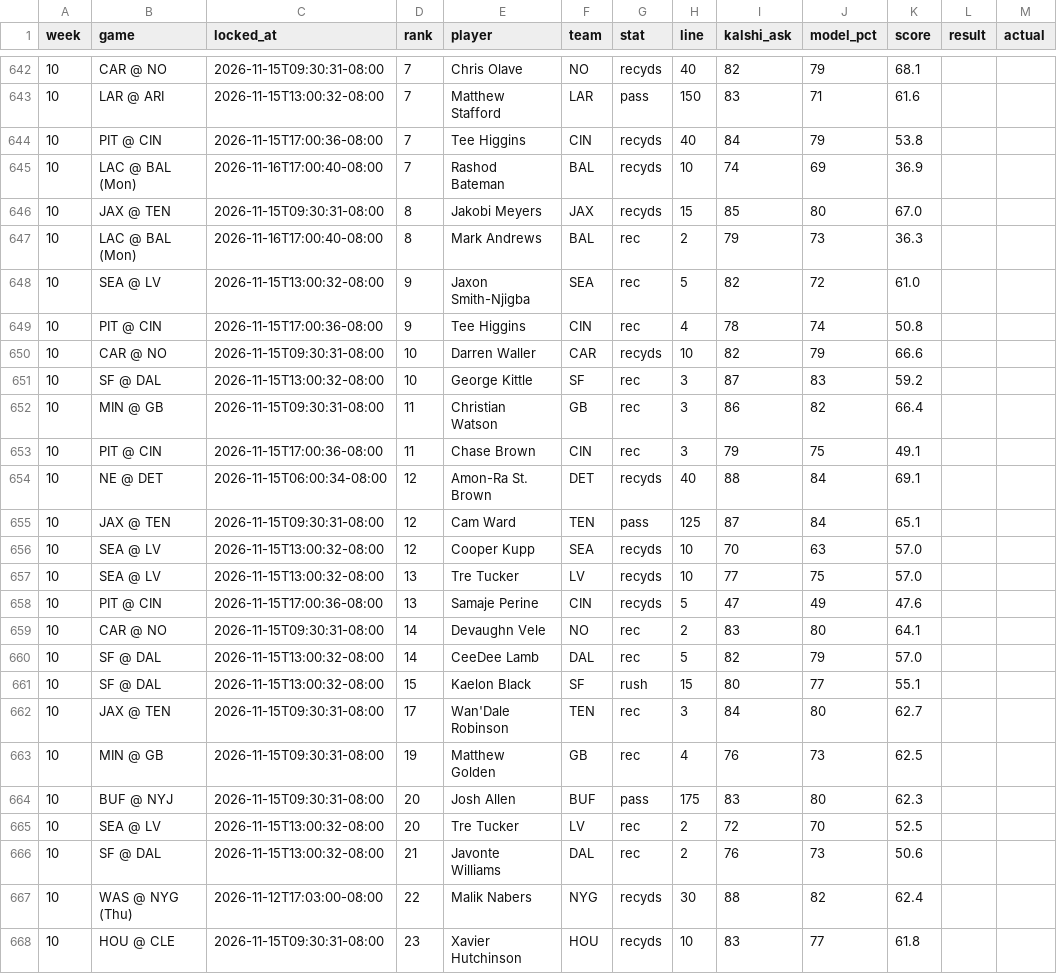
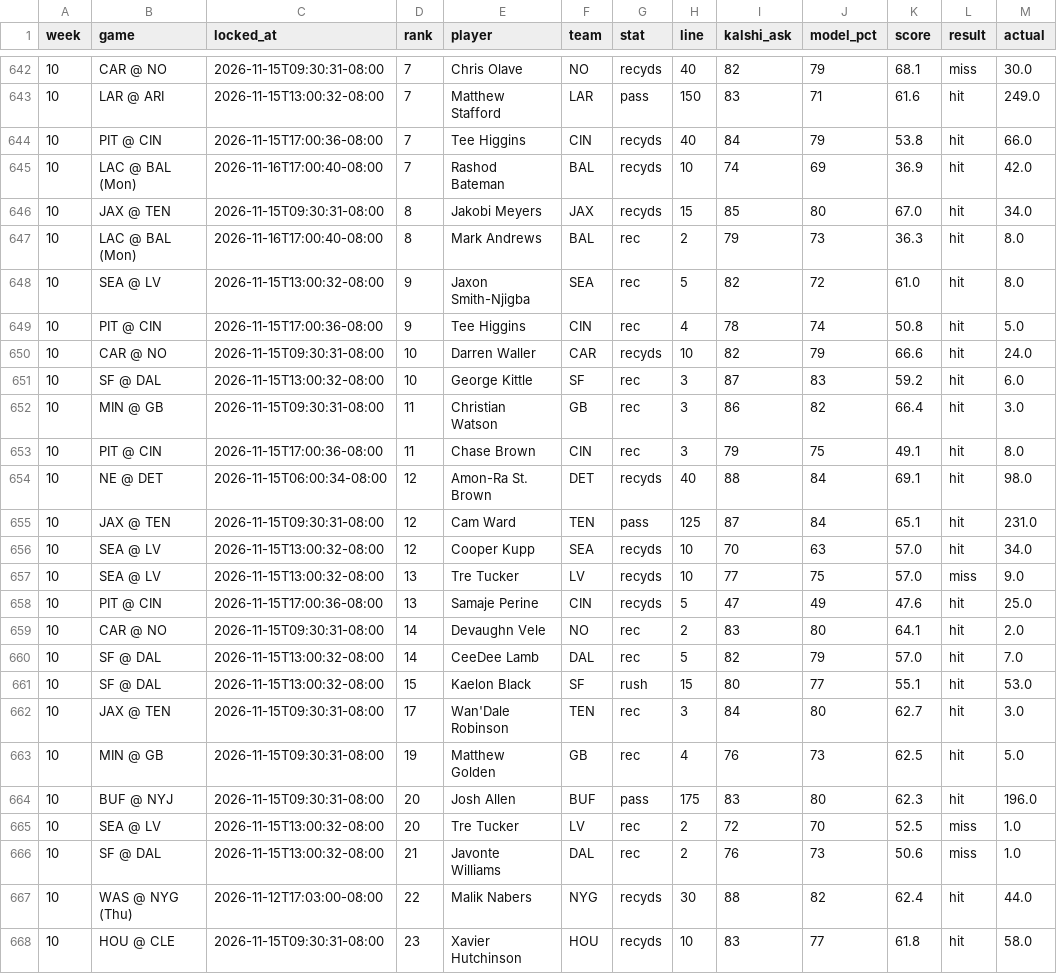
Before and after one commit to mrparkecito-droid/prop-board, a CSV file: data/locked_picks.csv, drawn as a sheet; only a part is shown, gaps mark what is left out; the diff covers the shown part only.

```diff
--- a/data/locked_picks.csv
+++ b/data/locked_picks.csv
@@ -642,27 +642,27 @@ week,game,locked_at,rank,player,team,stat,line,kalshi_ask,model_pct,score,result
-10,CAR @ NO,2026-11-15T09:30:31-08:00,7,Chris Olave,NO,recyds,40,82,79,68.1,,
-10,LAR @ ARI,2026-11-15T13:00:32-08:00,7,Matthew Stafford,LAR,pass,150,83,71,61.6,,
-10,PIT @ CIN,2026-11-15T17:00:36-08:00,7,Tee Higgins,CIN,recyds,40,84,79,53.8,,
-10,LAC @ BAL (Mon),2026-11-16T17:00:40-08:00,7,Rashod Bateman,BAL,recyds,10,74,69,36.9,,
-10,JAX @ TEN,2026-11-15T09:30:31-08:00,8,Jakobi Meyers,JAX,recyds,15,85,80,67.0,,
-10,LAC @ BAL (Mon),2026-11-16T17:00:40-08:00,8,Mark Andrews,BAL,rec,2,79,73,36.3,,
-10,SEA @ LV,2026-11-15T13:00:32-08:00,9,Jaxon Smith-Njigba,SEA,rec,5,82,72,61.0,,
-10,PIT @ CIN,2026-11-15T17:00:36-08:00,9,Tee Higgins,CIN,rec,4,78,74,50.8,,
-10,CAR @ NO,2026-11-15T09:30:31-08:00,10,Darren Waller,CAR,recyds,10,82,79,66.6,,
-10,SF @ DAL,2026-11-15T13:00:32-08:00,10,George Kittle,SF,rec,3,87,83,59.2,,
-10,MIN @ GB,2026-11-15T09:30:31-08:00,11,Christian Watson,GB,rec,3,86,82,66.4,,
-10,PIT @ CIN,2026-11-15T17:00:36-08:00,11,Chase Brown,CIN,rec,3,79,75,49.1,,
-10,NE @ DET,2026-11-15T06:00:34-08:00,12,Amon-Ra St. Brown,DET,recyds,40,88,84,69.1,,
-10,JAX @ TEN,2026-11-15T09:30:31-08:00,12,Cam Ward,TEN,pass,125,87,84,65.1,,
-10,SEA @ LV,2026-11-15T13:00:32-08:00,12,Cooper Kupp,SEA,recyds,10,70,63,57.0,,
-10,SEA @ LV,2026-11-15T13:00:32-08:00,13,Tre Tucker,LV,recyds,10,77,75,57.0,,
-10,PIT @ CIN,2026-11-15T17:00:36-08:00,13,Samaje Perine,CIN,recyds,5,47,49,47.6,,
-10,CAR @ NO,2026-11-15T09:30:31-08:00,14,Devaughn Vele,NO,rec,2,83,80,64.1,,
-10,SF @ DAL,2026-11-15T13:00:32-08:00,14,CeeDee Lamb,DAL,rec,5,82,79,57.0,,
-10,SF @ DAL,2026-11-15T13:00:32-08:00,15,Kaelon Black,SF,rush,15,80,77,55.1,,
-10,JAX @ TEN,2026-11-15T09:30:31-08:00,17,Wan'Dale Robinson,TEN,rec,3,84,80,62.7,,
-10,MIN @ GB,2026-11-15T09:30:31-08:00,19,Matthew Golden,GB,rec,4,76,73,62.5,,
-10,BUF @ NYJ,2026-11-15T09:30:31-08:00,20,Josh Allen,BUF,pass,175,83,80,62.3,,
-10,SEA @ LV,2026-11-15T13:00:32-08:00,20,Tre Tucker,LV,rec,2,72,70,52.5,,
-10,SF @ DAL,2026-11-15T13:00:32-08:00,21,Javonte Williams,DAL,rec,2,76,73,50.6,,
-10,WAS @ NYG (Thu),2026-11-12T17:03:00-08:00,22,Malik Nabers,NYG,recyds,30,88,82,62.4,,
-10,HOU @ CLE,2026-11-15T09:30:31-08:00,23,Xavier Hutchinson,HOU,recyds,10,83,77,61.8,,
+10,CAR @ NO,2026-11-15T09:30:31-08:00,7,Chris Olave,NO,recyds,40,82,79,68.1,miss,30.0
+10,LAR @ ARI,2026-11-15T13:00:32-08:00,7,Matthew Stafford,LAR,pass,150,83,71,61.6,hit,249.0
+10,PIT @ CIN,2026-11-15T17:00:36-08:00,7,Tee Higgins,CIN,recyds,40,84,79,53.8,hit,66.0
+10,LAC @ BAL (Mon),2026-11-16T17:00:40-08:00,7,Rashod Bateman,BAL,recyds,10,74,69,36.9,hit,42.0
+10,JAX @ TEN,2026-11-15T09:30:31-08:00,8,Jakobi Meyers,JAX,recyds,15,85,80,67.0,hit,34.0
+10,LAC @ BAL (Mon),2026-11-16T17:00:40-08:00,8,Mark Andrews,BAL,rec,2,79,73,36.3,hit,8.0
+10,SEA @ LV,2026-11-15T13:00:32-08:00,9,Jaxon Smith-Njigba,SEA,rec,5,82,72,61.0,hit,8.0
+10,PIT @ CIN,2026-11-15T17:00:36-08:00,9,Tee Higgins,CIN,rec,4,78,74,50.8,hit,5.0
+10,CAR @ NO,2026-11-15T09:30:31-08:00,10,Darren Waller,CAR,recyds,10,82,79,66.6,hit,24.0
+10,SF @ DAL,2026-11-15T13:00:32-08:00,10,George Kittle,SF,rec,3,87,83,59.2,hit,6.0
+10,MIN @ GB,2026-11-15T09:30:31-08:00,11,Christian Watson,GB,rec,3,86,82,66.4,hit,3.0
+10,PIT @ CIN,2026-11-15T17:00:36-08:00,11,Chase Brown,CIN,rec,3,79,75,49.1,hit,8.0
+10,NE @ DET,2026-11-15T06:00:34-08:00,12,Amon-Ra St. Brown,DET,recyds,40,88,84,69.1,hit,98.0
+10,JAX @ TEN,2026-11-15T09:30:31-08:00,12,Cam Ward,TEN,pass,125,87,84,65.1,hit,231.0
+10,SEA @ LV,2026-11-15T13:00:32-08:00,12,Cooper Kupp,SEA,recyds,10,70,63,57.0,hit,34.0
+10,SEA @ LV,2026-11-15T13:00:32-08:00,13,Tre Tucker,LV,recyds,10,77,75,57.0,miss,9.0
+10,PIT @ CIN,2026-11-15T17:00:36-08:00,13,Samaje Perine,CIN,recyds,5,47,49,47.6,hit,25.0
+10,CAR @ NO,2026-11-15T09:30:31-08:00,14,Devaughn Vele,NO,rec,2,83,80,64.1,hit,2.0
+10,SF @ DAL,2026-11-15T13:00:32-08:00,14,CeeDee Lamb,DAL,rec,5,82,79,57.0,hit,7.0
+10,SF @ DAL,2026-11-15T13:00:32-08:00,15,Kaelon Black,SF,rush,15,80,77,55.1,hit,53.0
+10,JAX @ TEN,2026-11-15T09:30:31-08:00,17,Wan'Dale Robinson,TEN,rec,3,84,80,62.7,hit,3.0
+10,MIN @ GB,2026-11-15T09:30:31-08:00,19,Matthew Golden,GB,rec,4,76,73,62.5,hit,5.0
+10,BUF @ NYJ,2026-11-15T09:30:31-08:00,20,Josh Allen,BUF,pass,175,83,80,62.3,hit,196.0
+10,SEA @ LV,2026-11-15T13:00:32-08:00,20,Tre Tucker,LV,rec,2,72,70,52.5,miss,1.0
+10,SF @ DAL,2026-11-15T13:00:32-08:00,21,Javonte Williams,DAL,rec,2,76,73,50.6,miss,1.0
+10,WAS @ NYG (Thu),2026-11-12T17:03:00-08:00,22,Malik Nabers,NYG,recyds,30,88,82,62.4,hit,44.0
+10,HOU @ CLE,2026-11-15T09:30:31-08:00,23,Xavier Hutchinson,HOU,recyds,10,83,77,61.8,hit,58.0
```
Also changed, not shown: 114 edited cells elsewhere in this file, 8 other files.
